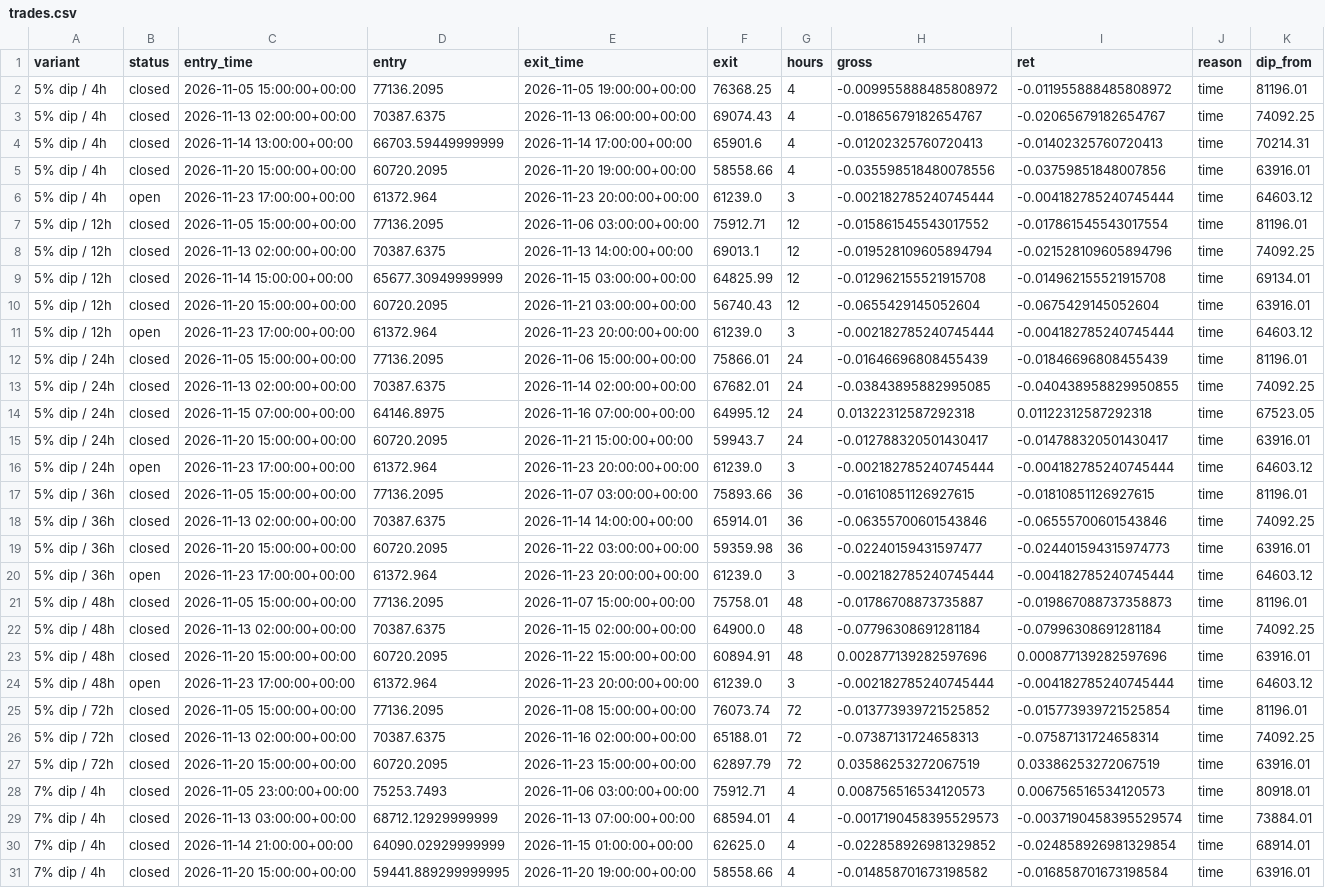
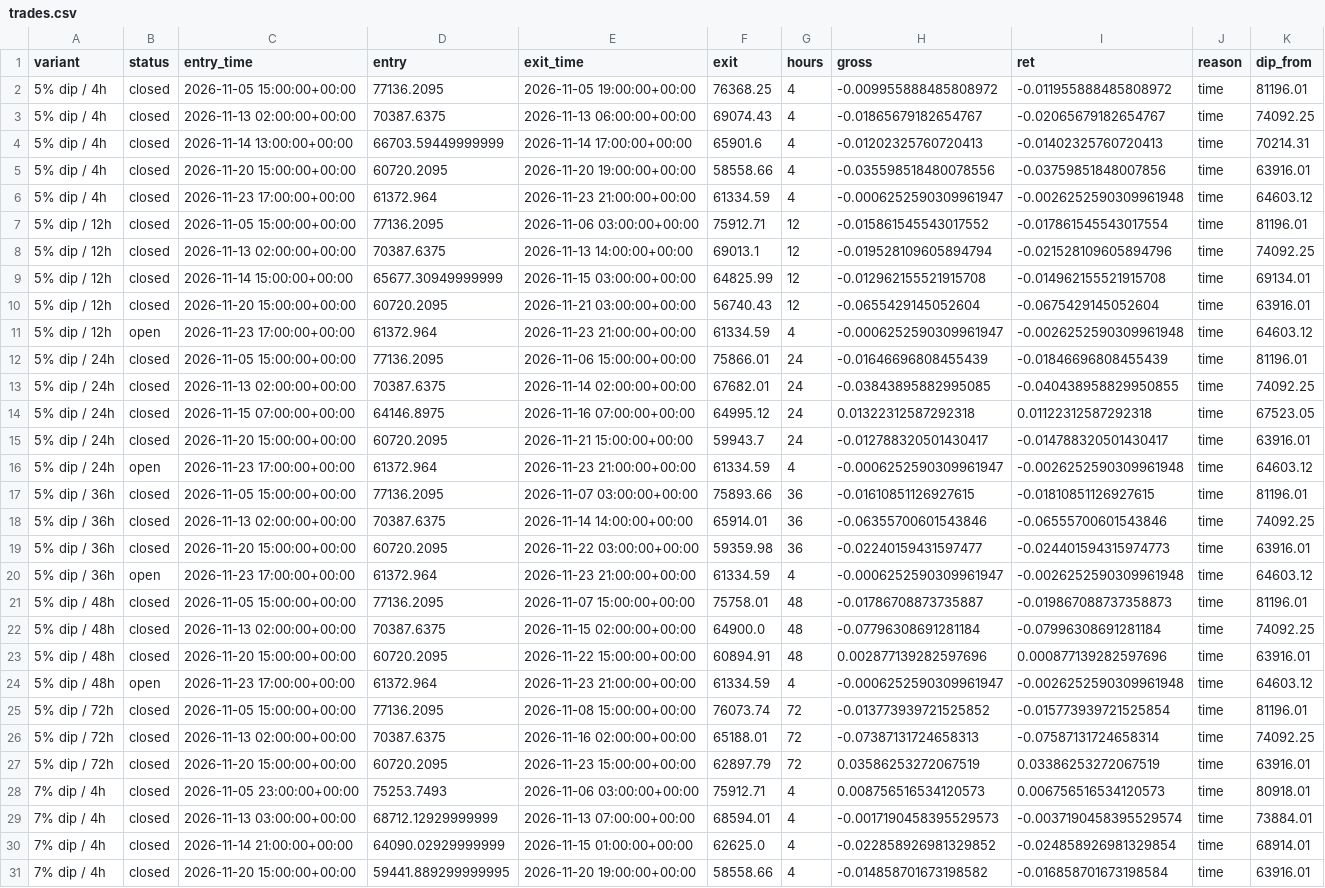
Before and after one commit to thejackwar/signal-desk, a CSV file: research/btc-dip/forward/trades.csv, drawn as a sheet; only a part is shown.

```diff
--- a/research/btc-dip/forward/trades.csv
+++ b/research/btc-dip/forward/trades.csv
@@ -5,3 +5,3 @@ variant,status,entry_time,entry,exit_time,exit,hours,gross,ret,reason,dip_from
 5% dip / 4h,closed,2026-11-20 15:00:00+00:00,60720.2095,2026-11-20 19:00:00+00:00,58558.66,4,-0.035598518480078556,-0.03759851848007856,time,63916.01
-5% dip / 4h,open,2026-11-23 17:00:00+00:00,61372.964,2026-11-23 20:00:00+00:00,61239.0,3,-0.002182785240745444,-0.004182785240745444,time,64603.12
+5% dip / 4h,closed,2026-11-23 17:00:00+00:00,61372.964,2026-11-23 21:00:00+00:00,61334.59,4,-0.0006252590309961947,-0.0026252590309961948,time,64603.12
 5% dip / 12h,closed,2026-11-05 15:00:00+00:00,77136.2095,2026-11-06 03:00:00+00:00,75912.71,12,-0.015861545543017552,-0.017861545543017554,time,81196.01
@@ -10,3 +10,3 @@ variant,status,entry_time,entry,exit_time,exit,hours,gross,ret,reason,dip_from
 5% dip / 12h,closed,2026-11-20 15:00:00+00:00,60720.2095,2026-11-21 03:00:00+00:00,56740.43,12,-0.0655429145052604,-0.0675429145052604,time,63916.01
-5% dip / 12h,open,2026-11-23 17:00:00+00:00,61372.964,2026-11-23 20:00:00+00:00,61239.0,3,-0.002182785240745444,-0.004182785240745444,time,64603.12
+5% dip / 12h,open,2026-11-23 17:00:00+00:00,61372.964,2026-11-23 21:00:00+00:00,61334.59,4,-0.0006252590309961947,-0.0026252590309961948,time,64603.12
 5% dip / 24h,closed,2026-11-05 15:00:00+00:00,77136.2095,2026-11-06 15:00:00+00:00,75866.01,24,-0.01646696808455439,-0.01846696808455439,time,81196.01
@@ -15,3 +15,3 @@ variant,status,entry_time,entry,exit_time,exit,hours,gross,ret,reason,dip_from
 5% dip / 24h,closed,2026-11-20 15:00:00+00:00,60720.2095,2026-11-21 15:00:00+00:00,59943.7,24,-0.012788320501430417,-0.014788320501430417,time,63916.01
-5% dip / 24h,open,2026-11-23 17:00:00+00:00,61372.964,2026-11-23 20:00:00+00:00,61239.0,3,-0.002182785240745444,-0.004182785240745444,time,64603.12
+5% dip / 24h,open,2026-11-23 17:00:00+00:00,61372.964,2026-11-23 21:00:00+00:00,61334.59,4,-0.0006252590309961947,-0.0026252590309961948,time,64603.12
 5% dip / 36h,closed,2026-11-05 15:00:00+00:00,77136.2095,2026-11-07 03:00:00+00:00,75893.66,36,-0.01610851126927615,-0.01810851126927615,time,81196.01
@@ -19,3 +19,3 @@ variant,status,entry_time,entry,exit_time,exit,hours,gross,ret,reason,dip_from
 5% dip / 36h,closed,2026-11-20 15:00:00+00:00,60720.2095,2026-11-22 03:00:00+00:00,59359.98,36,-0.02240159431597477,-0.024401594315974773,time,63916.01
-5% dip / 36h,open,2026-11-23 17:00:00+00:00,61372.964,2026-11-23 20:00:00+00:00,61239.0,3,-0.002182785240745444,-0.004182785240745444,time,64603.12
+5% dip / 36h,open,2026-11-23 17:00:00+00:00,61372.964,2026-11-23 21:00:00+00:00,61334.59,4,-0.0006252590309961947,-0.0026252590309961948,time,64603.12
 5% dip / 48h,closed,2026-11-05 15:00:00+00:00,77136.2095,2026-11-07 15:00:00+00:00,75758.01,48,-0.01786708873735887,-0.019867088737358873,time,81196.01
@@ -23,3 +23,3 @@ variant,status,entry_time,entry,exit_time,exit,hours,gross,ret,reason,dip_from
 5% dip / 48h,closed,2026-11-20 15:00:00+00:00,60720.2095,2026-11-22 15:00:00+00:00,60894.91,48,0.002877139282597696,0.000877139282597696,time,63916.01
-5% dip / 48h,open,2026-11-23 17:00:00+00:00,61372.964,2026-11-23 20:00:00+00:00,61239.0,3,-0.002182785240745444,-0.004182785240745444,time,64603.12
+5% dip / 48h,open,2026-11-23 17:00:00+00:00,61372.964,2026-11-23 21:00:00+00:00,61334.59,4,-0.0006252590309961947,-0.0026252590309961948,time,64603.12
 5% dip / 72h,closed,2026-11-05 15:00:00+00:00,77136.2095,2026-11-08 15:00:00+00:00,76073.74,72,-0.013773939721525852,-0.015773939721525854,time,81196.01
```
Also changed, not shown: research/btc-dip/forward/candles.csv, 1 other file.
